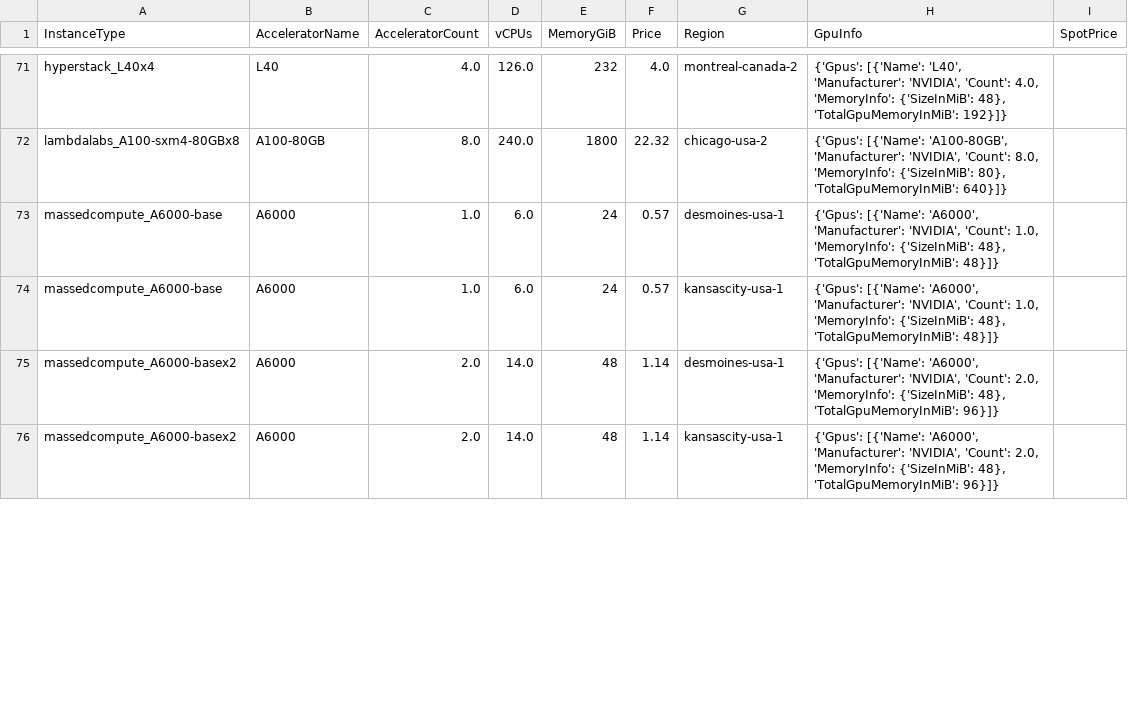
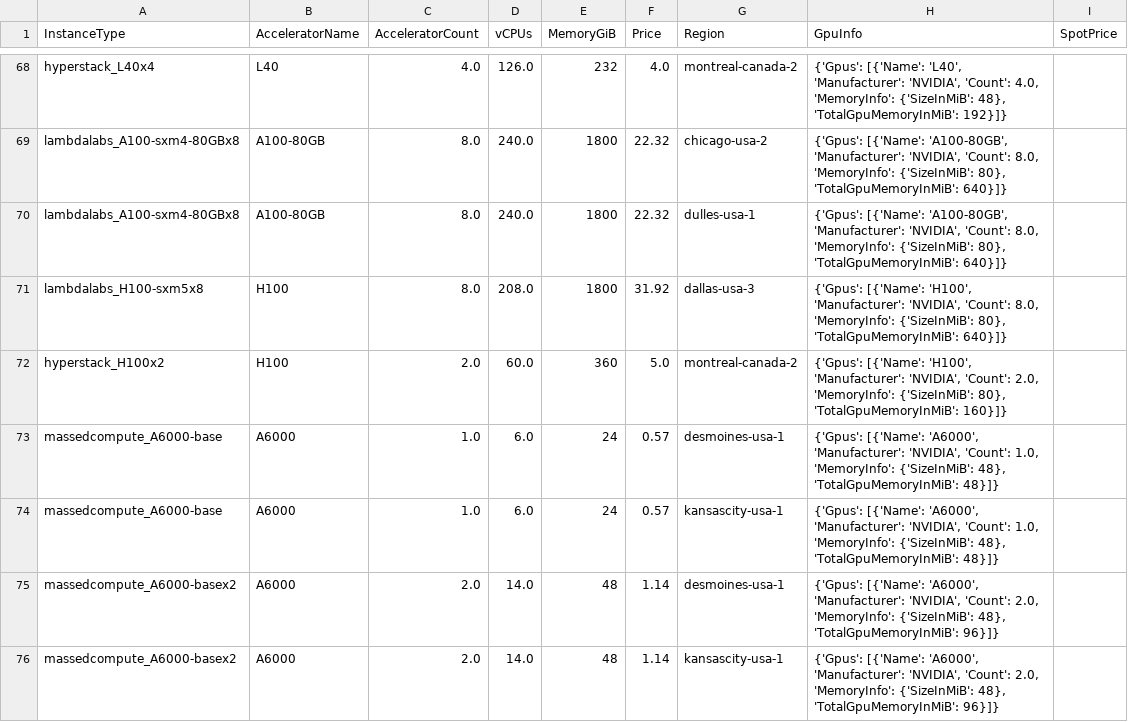
Before and after one commit to skypilot-org/skypilot-catalog, a CSV file: catalogs/v8/shadeform/vms.csv, drawn as a sheet; only a part is shown, gaps mark what is left out; the diff covers the shown part only.

```diff
--- a/catalogs/v8/shadeform/vms.csv
+++ b/catalogs/v8/shadeform/vms.csv
@@ -72,2 +69,5 @@ hyperstack_L40x4,L40,4.0,126.0,232,4.0,montreal-canada-2,"{'Gpus': [{'Name': 'L4
 lambdalabs_A100-sxm4-80GBx8,A100-80GB,8.0,240.0,1800,22.32,chicago-usa-2,"{'Gpus': [{'Name': 'A100-80GB', 'Manufacturer': 'NVIDIA', 'Count': 8.0, 'MemoryInfo': {'SizeInMiB': 80}, 'TotalGpuMemoryInMiB': 640}]}",
+lambdalabs_A100-sxm4-80GBx8,A100-80GB,8.0,240.0,1800,22.32,dulles-usa-1,"{'Gpus': [{'Name': 'A100-80GB', 'Manufacturer': 'NVIDIA', 'Count': 8.0, 'MemoryInfo': {'SizeInMiB': 80}, 'TotalGpuMemoryInMiB': 640}]}",
+lambdalabs_H100-sxm5x8,H100,8.0,208.0,1800,31.92,dallas-usa-3,"{'Gpus': [{'Name': 'H100', 'Manufacturer': 'NVIDIA', 'Count': 8.0, 'MemoryInfo': {'SizeInMiB': 80}, 'TotalGpuMemoryInMiB': 640}]}",
+hyperstack_H100x2,H100,2.0,60.0,360,5.0,montreal-canada-2,"{'Gpus': [{'Name': 'H100', 'Manufacturer': 'NVIDIA', 'Count': 2.0, 'MemoryInfo': {'SizeInMiB': 80}, 'TotalGpuMemoryInMiB': 160}]}",
 massedcompute_A6000-base,A6000,1.0,6.0,24,0.57,desmoines-usa-1,"{'Gpus': [{'Name': 'A6000', 'Manufacturer': 'NVIDIA', 'Count': 1.0, 'MemoryInfo': {'SizeInMiB': 48}, 'TotalGpuMemoryInMiB': 48}]}",
```
Also changed, not shown: 2 added rows, 9 removed rows and 1 edited cell elsewhere in this file.
